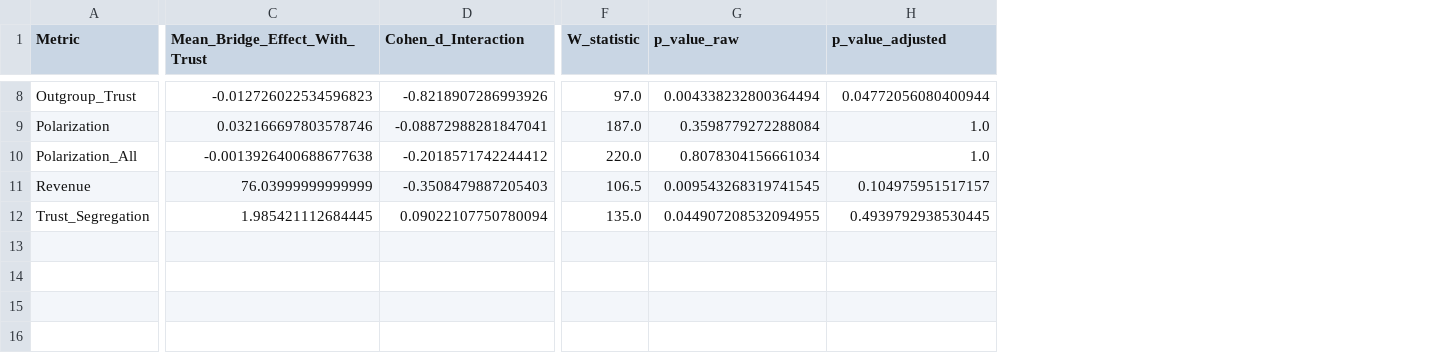
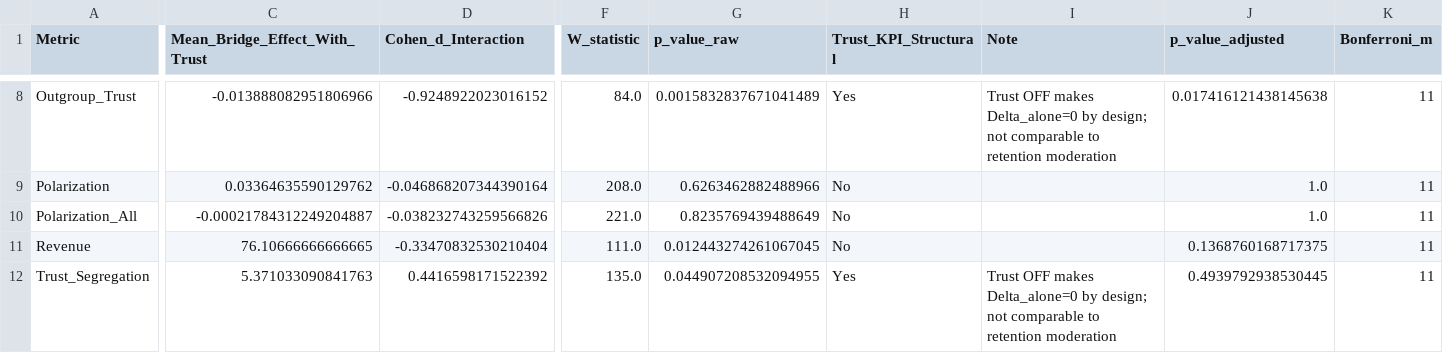
Before and after one commit to TheCoolSam/BABEModel, a CSV file: output/interaction_analysis.csv, drawn as a sheet; only a part is shown, gaps mark what is left out; addresses are those after the commit; the diff covers the shown part only; the diff names each change by its address in the sheet, - before the commit and + after, or states it on an @@ line.

```diff
--- a/output/interaction_analysis.csv
+++ b/output/interaction_analysis.csv
+column H (Trust_KPI_Structural), rows 8-12: Yes | No | No | No | Yes
+column I (Note), rows 8-12: Trust OFF makes Delta_alone=0 by design; not comparable to retention moderation |  |  |  | Trust OFF makes Delta_alone=0 by design; not comparable to retention moderation
+column K (Bonferroni_m), rows 8-12: all 11
-C8 (Mean_Bridge_Effect_With_Trust): -0.012726022534596823
+C8 (Mean_Bridge_Effect_With_Trust): -0.013888082951806966
-D8 (Cohen_d_Interaction): -0.8218907286993926
+D8 (Cohen_d_Interaction): -0.9248922023016152
-F8 (W_statistic): 97.0
+F8 (W_statistic): 84.0
-G8 (p_value_raw): 0.004338232800364494
+G8 (p_value_raw): 0.0015832837671041489
-J8 (p_value_adjusted): 0.04772056080400944
+J8 (p_value_adjusted): 0.017416121438145638
-C9 (Mean_Bridge_Effect_With_Trust): 0.032166697803578746
+C9 (Mean_Bridge_Effect_With_Trust): 0.03364635590129762
-D9 (Cohen_d_Interaction): -0.08872988281847041
+D9 (Cohen_d_Interaction): -0.046868207344390164
-F9 (W_statistic): 187.0
+F9 (W_statistic): 208.0
-G9 (p_value_raw): 0.3598779272288084
+G9 (p_value_raw): 0.6263462882488966
-C10 (Mean_Bridge_Effect_With_Trust): -0.0013926400688677638
+C10 (Mean_Bridge_Effect_With_Trust): -0.00021784312249204887
-D10 (Cohen_d_Interaction): -0.2018571742244412
+D10 (Cohen_d_Interaction): -0.038232743259566826
-F10 (W_statistic): 220.0
+F10 (W_statistic): 221.0
-G10 (p_value_raw): 0.8078304156661034
+G10 (p_value_raw): 0.8235769439488649
-C11 (Mean_Bridge_Effect_With_Trust): 76.03999999999999
+C11 (Mean_Bridge_Effect_With_Trust): 76.10666666666665
-D11 (Cohen_d_Interaction): -0.3508479887205403
+D11 (Cohen_d_Interaction): -0.33470832530210404
-F11 (W_statistic): 106.5
+F11 (W_statistic): 111.0
-G11 (p_value_raw): 0.009543268319741545
+G11 (p_value_raw): 0.012443274261067045
-J11 (p_value_adjusted): 0.104975951517157
+J11 (p_value_adjusted): 0.1368760168717375
-C12 (Mean_Bridge_Effect_With_Trust): 1.985421112684445
+C12 (Mean_Bridge_Effect_With_Trust): 5.371033090841763
-D12 (Cohen_d_Interaction): 0.09022107750780094
+D12 (Cohen_d_Interaction): 0.4416598171522392
```
Also changed, not shown: 28 edited cells elsewhere in this file, output/ablation_results.csv, output/statistical_analysis.csv, 33 other files.
